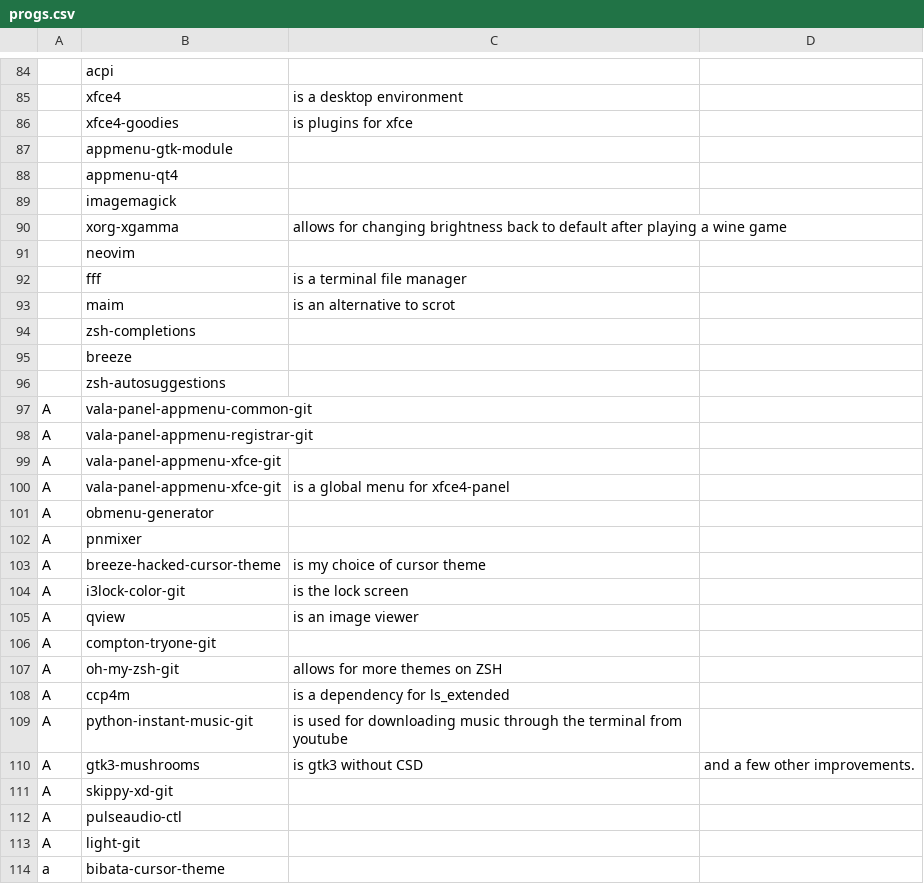
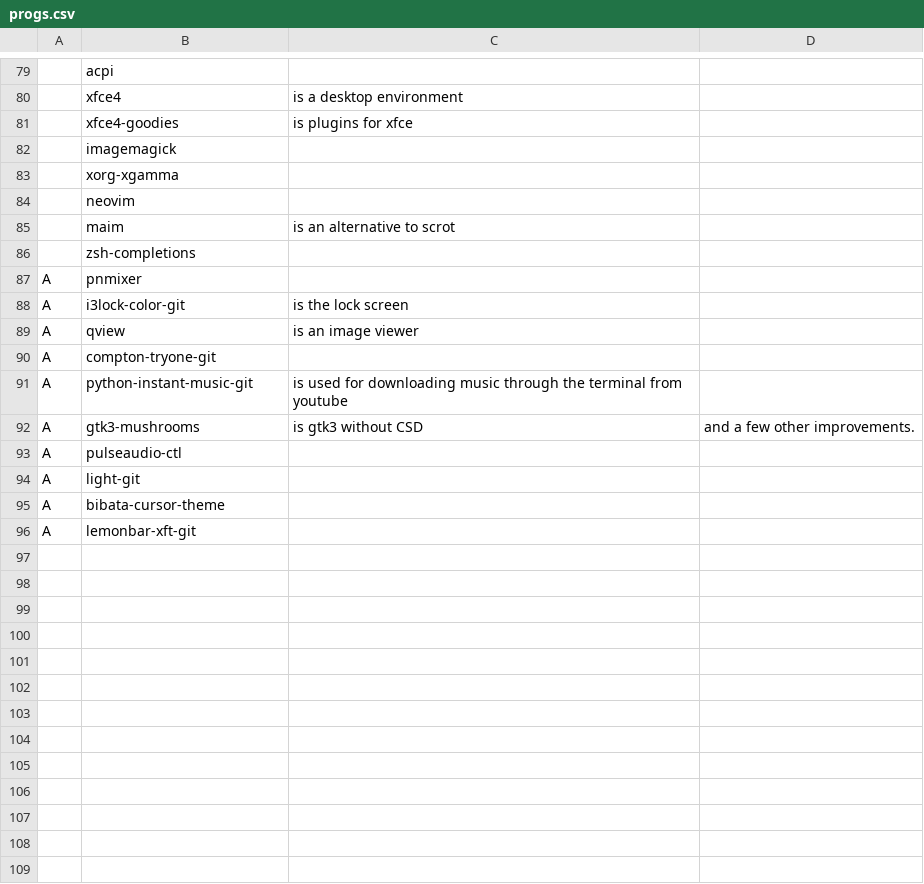
Before and after one commit to eepykate/polka, a CSV file: garbs/progs.csv, drawn as a sheet; only a part is shown, gaps mark what is left out; removed rows and columns are numbered as before the commit, all else as after; the diff covers the shown part only; the diff names each change by its address in the sheet, - before the commit and + after, or states it on an @@ line.

Commit message:
Updated dunst and garbs

```diff
--- a/garbs/progs.csv
+++ b/garbs/progs.csv
-row 87:  | appmenu-gtk-module
-row 88:  | appmenu-qt4
-C83: allows for changing brightness back to default after playing a wine game
+C83: (empty)
-row 92:  | fff | is a terminal file manager
-row 95:  | breeze
-row 96:  | zsh-autosuggestions
-row 97: A | vala-panel-appmenu-common-git
-row 98: A | vala-panel-appmenu-registrar-git
-row 99: A | vala-panel-appmenu-xfce-git
-row 100: A | vala-panel-appmenu-xfce-git | is a global menu for xfce4-panel
-row 101: A | obmenu-generator
-row 103: A | breeze-hacked-cursor-theme | is my choice of cursor theme
-row 107: A | oh-my-zsh-git | allows for more themes on ZSH
-row 108: A | ccp4m | is a dependency for ls_extended
-row 111: A | skippy-xd-git
-A95: a
+A95: A
+row 96: A | lemonbar-xft-git
```
Also changed, not shown: 3 added rows and 8 removed rows elsewhere in this file, 2 other files.
